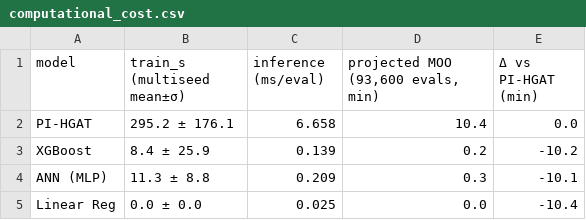
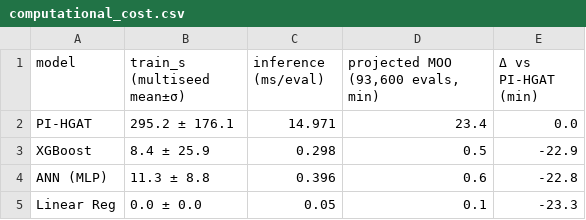
Before and after one commit to lienphatvn55/icae2026-nzeb-pipeline, a CSV file: results/computational_cost.csv, drawn as a sheet.

```diff
--- a/results/computational_cost.csv
+++ b/results/computational_cost.csv
@@ -1,5 +1,5 @@
 model,train_s (multiseed mean±σ),inference (ms/eval),"projected MOO (93,600 evals, min)",Δ vs PI-HGAT (min)
-PI-HGAT,295.2 ± 176.1,6.658,10.4,0.0
-XGBoost,8.4 ± 25.9,0.139,0.2,-10.2
-ANN (MLP),11.3 ± 8.8,0.209,0.3,-10.1
-Linear Reg,0.0 ± 0.0,0.025,0.0,-10.4
+PI-HGAT,295.2 ± 176.1,14.971,23.4,0.0
+XGBoost,8.4 ± 25.9,0.298,0.5,-22.9
+ANN (MLP),11.3 ± 8.8,0.396,0.6,-22.8
+Linear Reg,0.0 ± 0.0,0.05,0.1,-23.3
```
Also changed, not shown: results/pareto_solutions.csv, results/section_times.csv, 40 other files.
